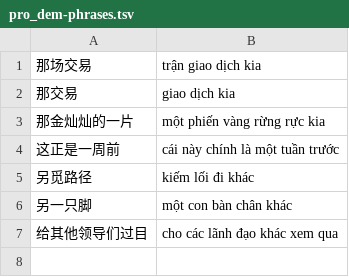
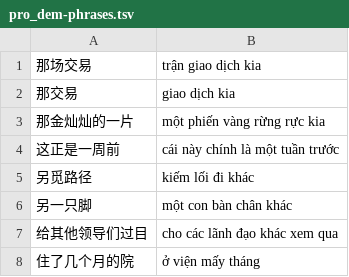
Before and after one commit to n-pn/chivi, a TSV file: var/tlspecs/pro_dem-phrases.tsv, drawn as a sheet; the diff names each change by its address in the sheet, - before the commit and + after, or states it on an @@ line.

```diff
--- a/var/tlspecs/pro_dem-phrases.tsv
+++ b/var/tlspecs/pro_dem-phrases.tsv
+row 8: 住了几个月的院 | ở viện mấy tháng
```
Also changed, not shown: var/vpdicts/cvmtl/refine-nouns.tsv, 2 other files.
